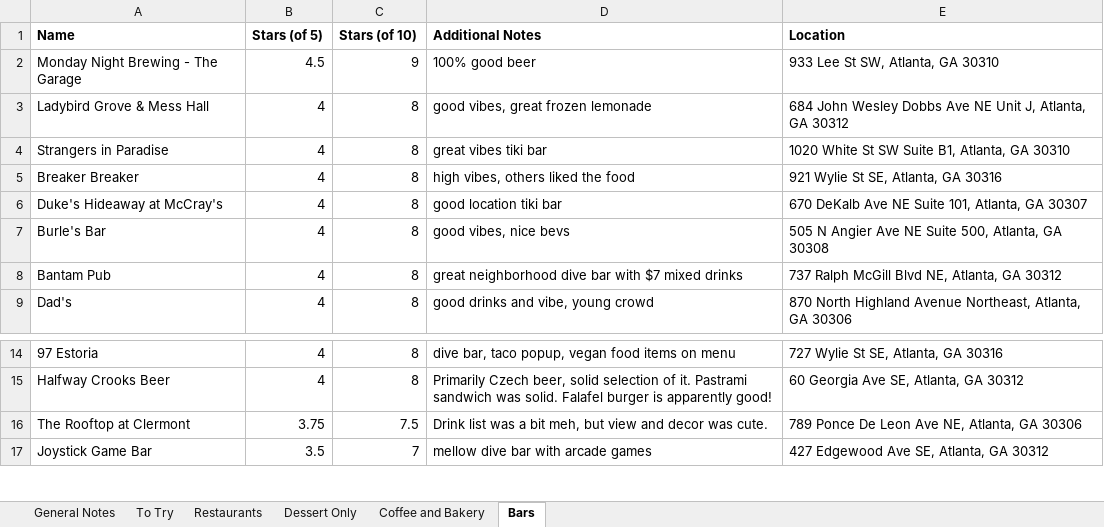
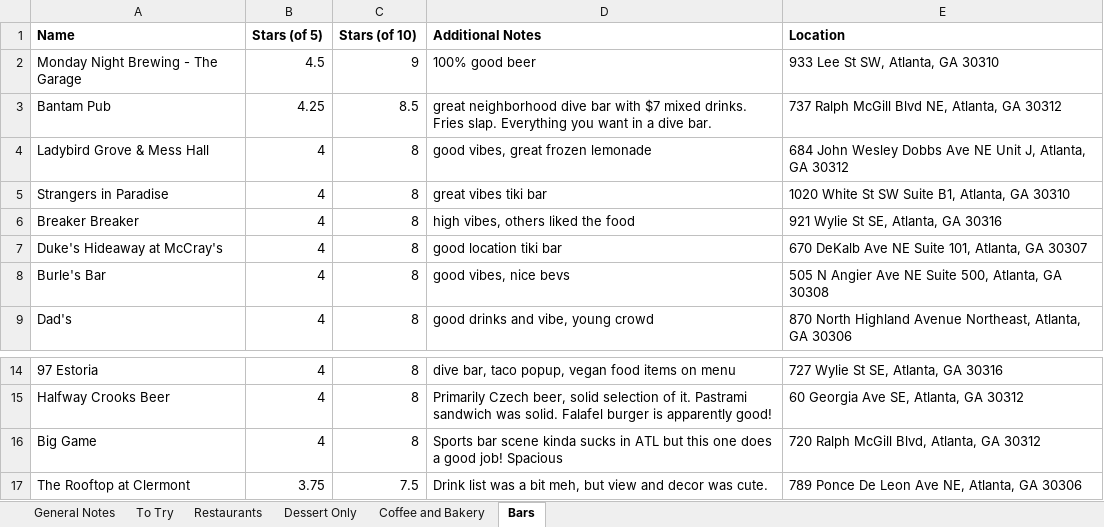
Before and after one commit to joeellis1331/atl-food-map, an Excel workbook: ATL-Food-and-Drink-Review-List.xlsx, sheet Bars, drawn as a sheet; only a part is shown, gaps mark what is left out; the shorter side is filled out with more unchanged rows; values as stored, in another font and other column widths than the file's, no borders; charts and pictures not drawn; removed rows and columns are numbered as before the commit, all else as after; the diff names each change by its address in the sheet, - before the commit and + after, or states it on an @@ line.

```diff
--- a/ATL-Food-and-Drink-Review-List.xlsx (sheet Bars)
+++ b/ATL-Food-and-Drink-Review-List.xlsx (sheet Bars)
+row 3: Bantam Pub | 4.25 | 8.5 | great neighborhood dive bar with $7 mixed drinks. Fries slap. Everything you want in a dive bar. | 737 Ralph McGill Blvd NE, Atlanta, GA 30312
-row 8: Bantam Pub | 4 | 8 | great neighborhood dive bar with $7 mixed drinks | 737 Ralph McGill Blvd NE, Atlanta, GA 30312
+row 16: Big Game | 4 | 8 | Sports bar scene kinda sucks in ATL but this one does a good job! Spacious | 720 Ralph McGill Blvd, Atlanta, GA 30312
```
Also changed, not shown: sheet Restaurants, sheet To Try, sheet Coffee and Bakery, sheet Dessert Only, formulas that keep their value, 8 other files.
